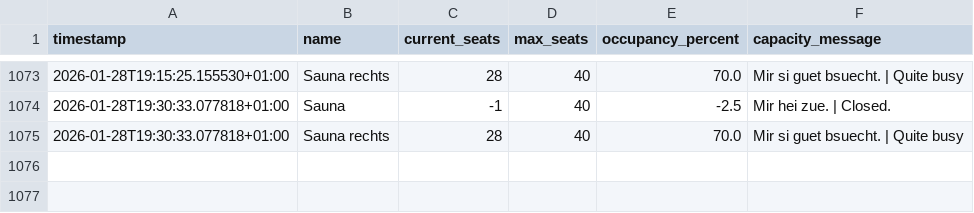
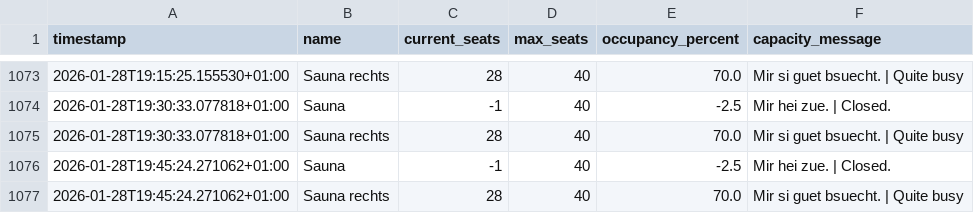
Before and after one commit to tinnern/SaunaLorrainAuslastung, a CSV file: data/occupancy_log.csv, drawn as a sheet; only a part is shown, gaps mark what is left out; the diff names each change by its address in the sheet, - before the commit and + after, or states it on an @@ line.

```diff
--- a/data/occupancy_log.csv
+++ b/data/occupancy_log.csv
+row 1076: 2026-01-28T19:45:24.271062+01:00 | Sauna | -1 | 40 | -2.5 | Mir hei zue. | Closed.
+row 1077: 2026-01-28T19:45:24.271062+01:00 | Sauna rechts | 28 | 40 | 70.0 | Mir si guet bsuecht. | Quite busy
```
Also changed, not shown: 4 other files.
